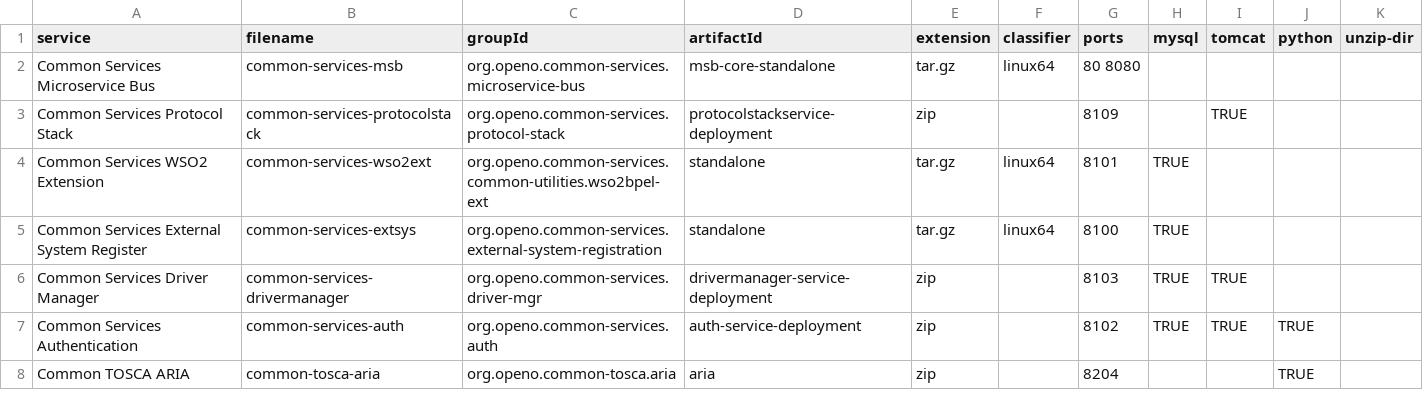
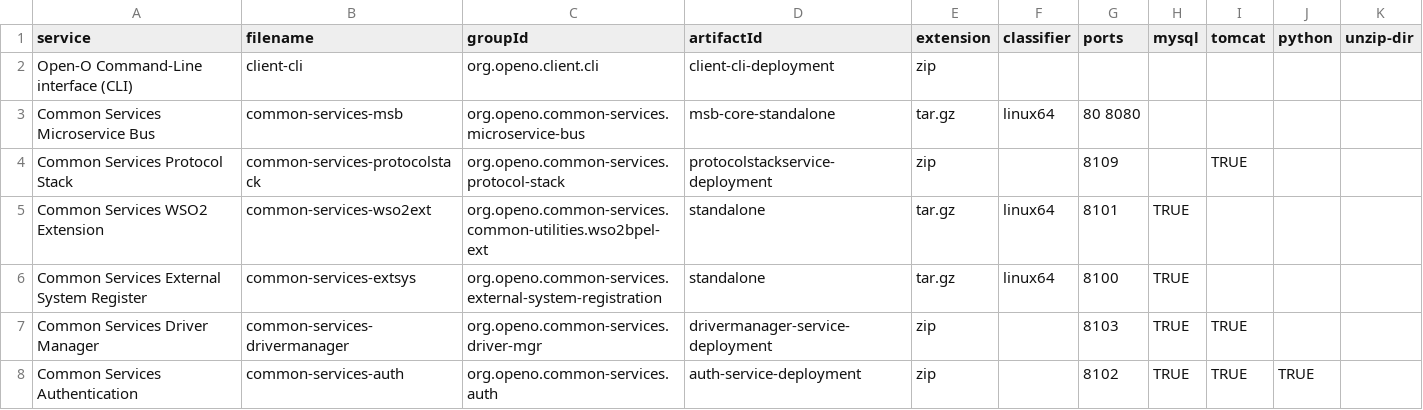
Before and after one commit to open-o/integration, a CSV file: autorelease/binaries.csv, drawn as a sheet; only a part is shown; the shorter side is filled out with more unchanged rows.

Commit message:
Add docker image for client-cli
CLIENT-9

Change-Id: Icaf58b098800fda3d209ac9130688d49b443e31c
Signed-off-by: Kanagaraj Manickam k00365106 <kanagaraj.manickam@huawei.com>

```diff
--- a/autorelease/binaries.csv
+++ b/autorelease/binaries.csv
@@ -1,2 +1,3 @@
 service,filename,groupId,artifactId,extension,classifier,ports,mysql,tomcat,python,unzip-dir
+Open-O Command-Line interface (CLI),client-cli,org.openo.client.cli,client-cli-deployment,zip,,,,,,
 Common Services Microservice Bus,common-services-msb,org.openo.common-services.microservice-bus,msb-core-standalone,tar.gz,linux64,80 8080,,,,
```
Also changed, not shown: 7 other files.
